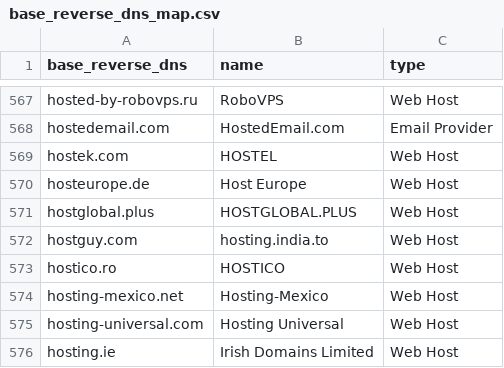
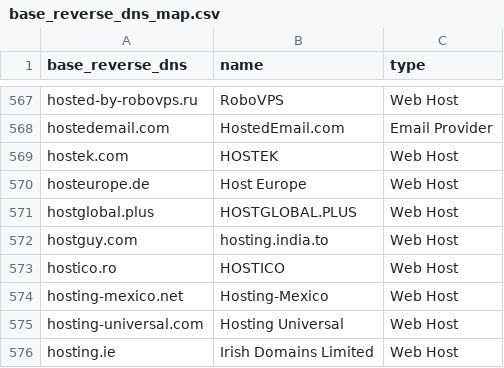
Before and after one commit to domainaware/parsedmarc, a CSV file: parsedmarc/resources/maps/base_reverse_dns_map.csv, drawn as a sheet; only a part is shown, gaps mark what is left out.

Commit message:
Fix typo in the map

```diff
--- a/parsedmarc/resources/maps/base_reverse_dns_map.csv
+++ b/parsedmarc/resources/maps/base_reverse_dns_map.csv
@@ -568,3 +568,3 @@ hosted-by-robovps.ru,RoboVPS,Web Host
 hostedemail.com,HostedEmail.com,Email Provider
-hostek.com,HOSTEL,Web Host
+hostek.com,HOSTEK,Web Host
 hosteurope.de,Host Europe,Web Host
```
